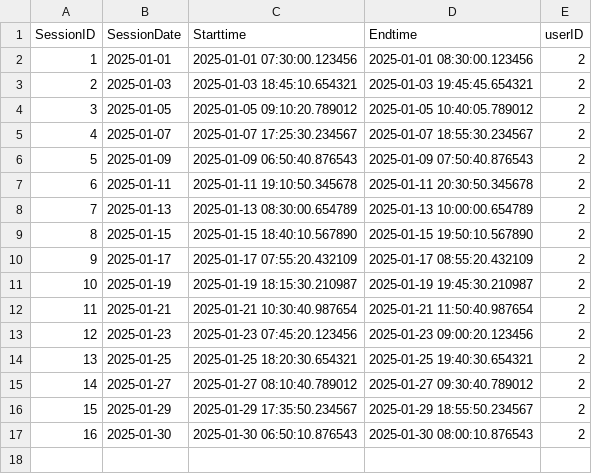
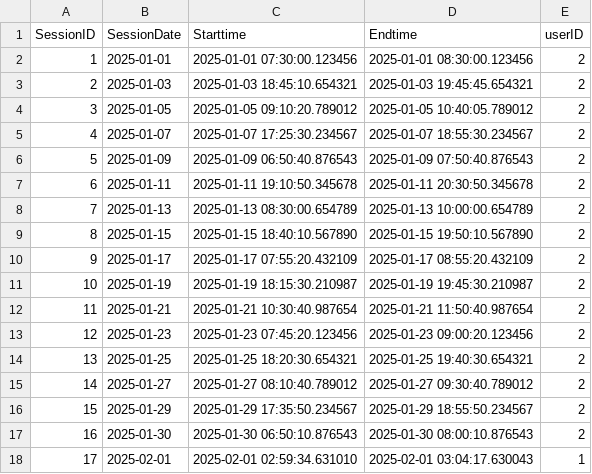
Before and after one commit to ShreyasSingh-0611/PythonGymLog, a CSV file: core/session.csv, drawn as a sheet; the diff names each change by its address in the sheet, - before the commit and + after, or states it on an @@ line.

```diff
--- a/core/session.csv
+++ b/core/session.csv
+row 18: 17 | 2025-02-01 | 2025-02-01 02:59:34.631010 | 2025-02-01 03:04:17.630043 | 1
```
Also changed, not shown: core/log.csv, 3 other files.
